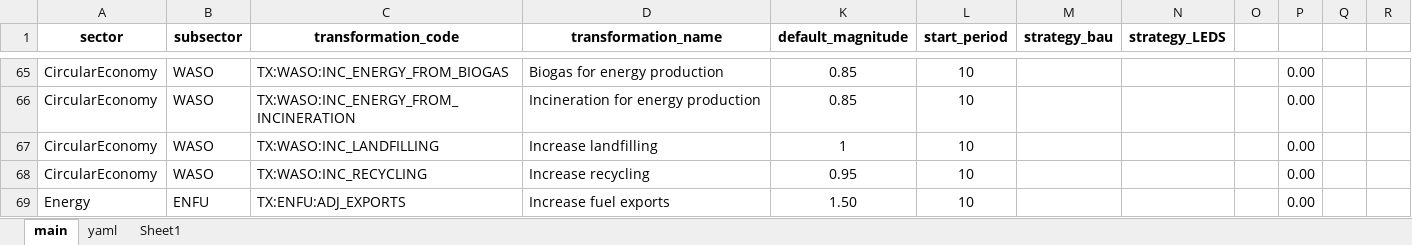
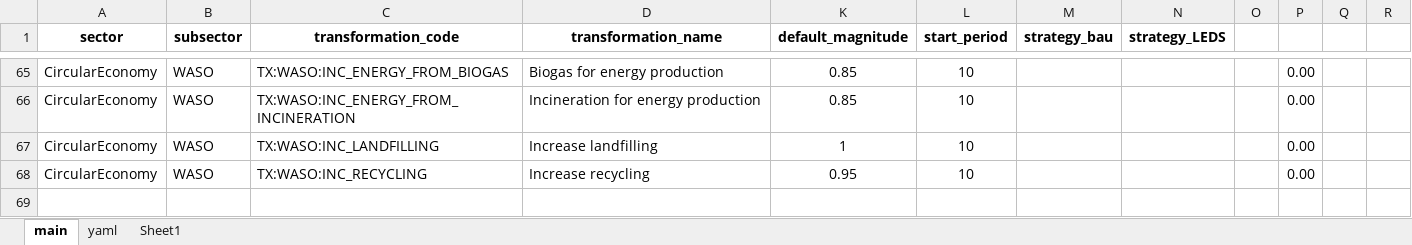
Before and after one commit to sisepuede-framework/ssp_morocco, an Excel workbook: ssp_modeling/scenario_mapping/ssp_morocco_transformation_cw.xlsx, sheet main, drawn as a sheet; only a part is shown, gaps mark what is left out; values as stored, in another font and other column widths than the file's, no borders; conditional formats not drawn; the diff covers the shown part only; the diff names each change by its address in the sheet, - before the commit and + after, or states it on an @@ line.

```diff
--- a/ssp_modeling/scenario_mapping/ssp_morocco_transformation_cw.xlsx (sheet main)
+++ b/ssp_modeling/scenario_mapping/ssp_morocco_transformation_cw.xlsx (sheet main)
@@ row 69 hidden: Energy | ENFU | TX:ENFU:ADJ_EXPORTS | Increase fuel exports | 1.50 | 10 |  |  |  | 0.00 @@
```
Also changed, not shown: 1 removed row and 54 hidden or unhidden rows elsewhere in this sheet, hidden cells, 14 other files.
